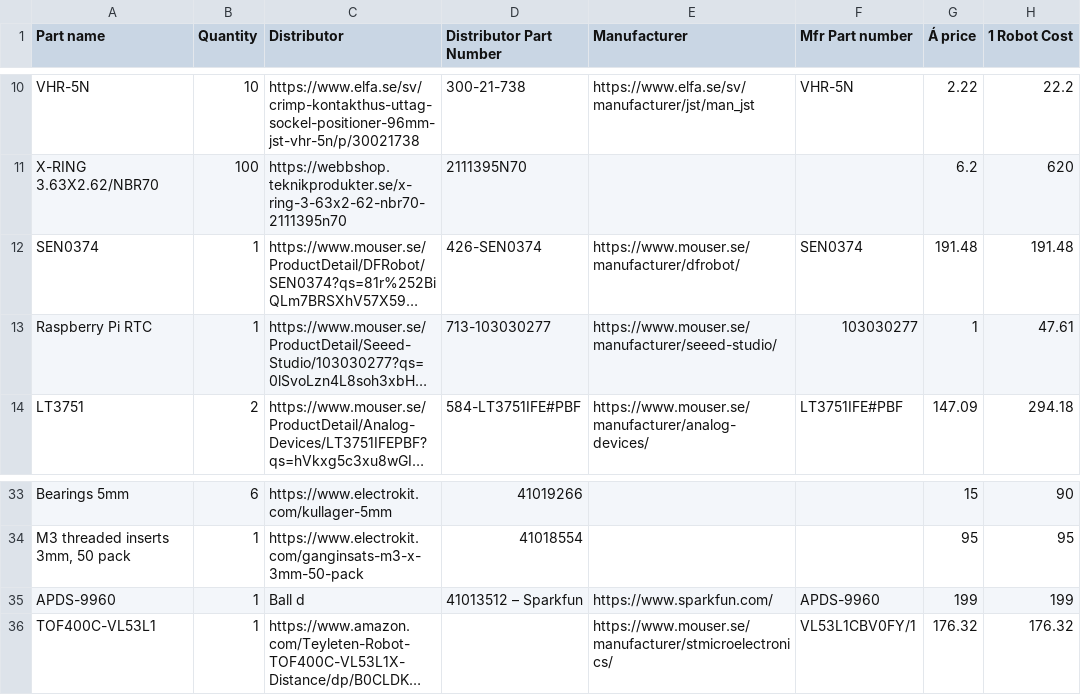
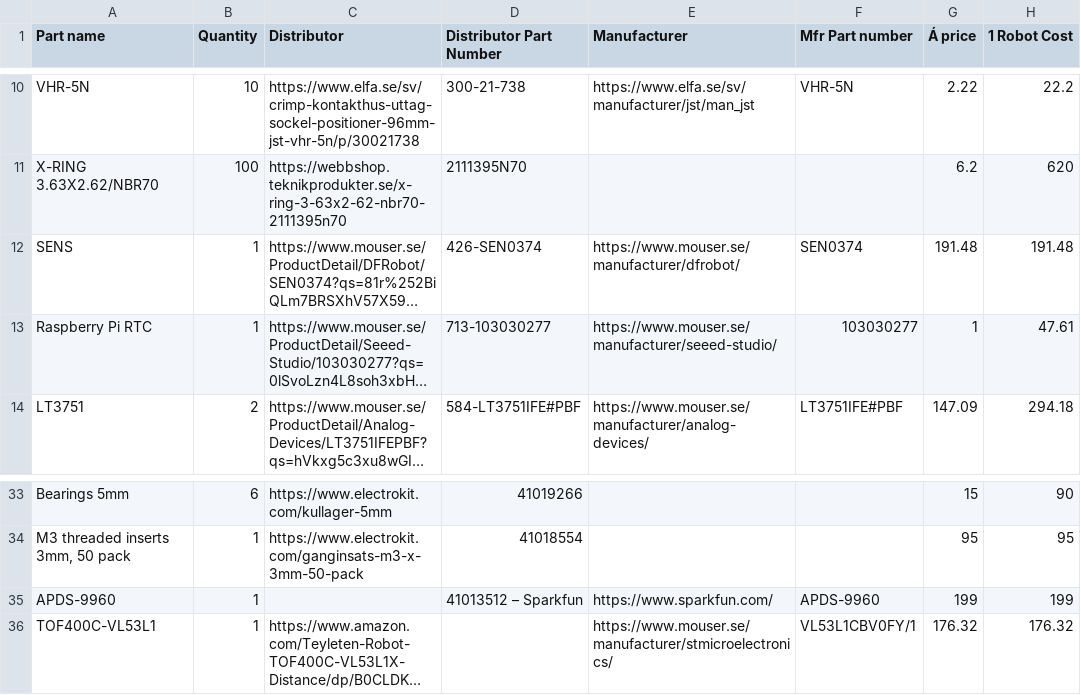
Before and after one commit to DVA490-474-Project-Course/SSL-Hardware-Development, a CSV file: BOM/BOM.csv, drawn as a sheet; only a part is shown, gaps mark what is left out; long unchanged cells end in …; the diff names each change by its address in the sheet, - before the commit and + after, or states it on an @@ line.

Commit message:
Formatting

```diff
--- a/BOM/BOM.csv
+++ b/BOM/BOM.csv
-A12 (Part name): SEN0374
+A12 (Part name): SENS
-C35 (Distributor): Ball d
+C35 (Distributor): (empty)
```
